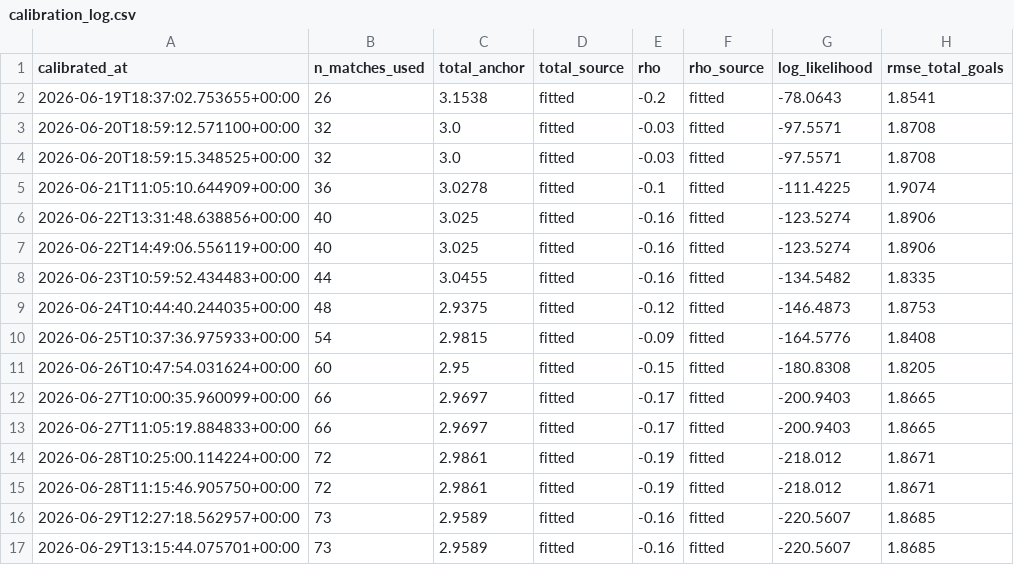
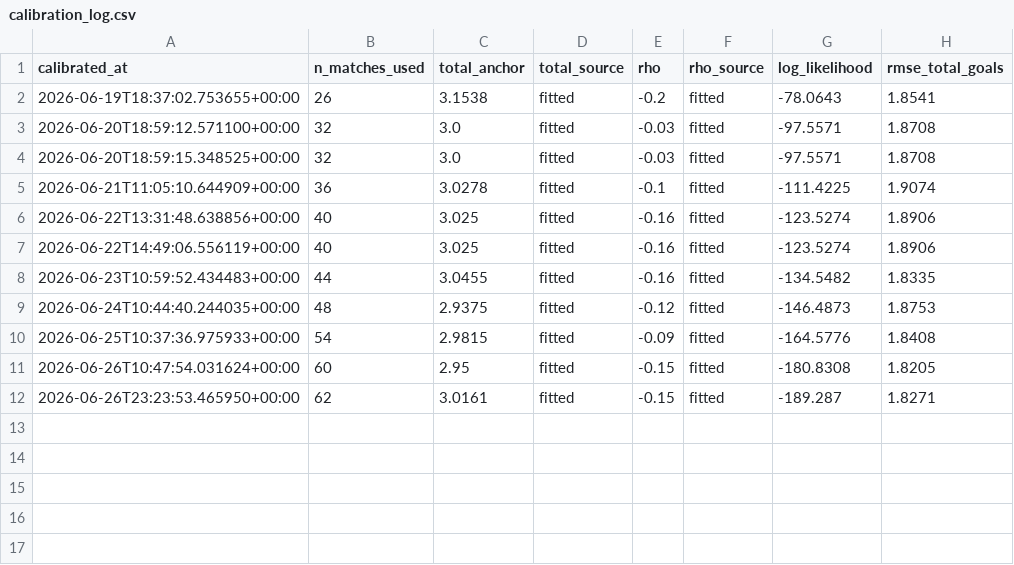
Before and after one commit to Risky-Scout/worldcup2026-model, a CSV file: pi-ratings/calibration_log.csv, drawn as a sheet.

```diff
--- a/pi-ratings/calibration_log.csv
+++ b/pi-ratings/calibration_log.csv
@@ -11,7 +11,2 @@ calibrated_at,n_matches_used,total_anchor,total_source,rho,rho_source,log_likeli
 2026-06-26T10:47:54.031624+00:00,60,2.95,fitted,-0.15,fitted,-180.8308,1.8205
-2026-06-27T10:00:35.960099+00:00,66,2.9697,fitted,-0.17,fitted,-200.9403,1.8665
-2026-06-27T11:05:19.884833+00:00,66,2.9697,fitted,-0.17,fitted,-200.9403,1.8665
-2026-06-28T10:25:00.114224+00:00,72,2.9861,fitted,-0.19,fitted,-218.012,1.8671
-2026-06-28T11:15:46.905750+00:00,72,2.9861,fitted,-0.19,fitted,-218.012,1.8671
-2026-06-29T12:27:18.562957+00:00,73,2.9589,fitted,-0.16,fitted,-220.5607,1.8685
-2026-06-29T13:15:44.075701+00:00,73,2.9589,fitted,-0.16,fitted,-220.5607,1.8685
+2026-06-26T23:23:53.465950+00:00,62,3.0161,fitted,-0.15,fitted,-189.287,1.8271
```
Also changed, not shown: pi-ratings/ratings_report.csv, 7 other files.
